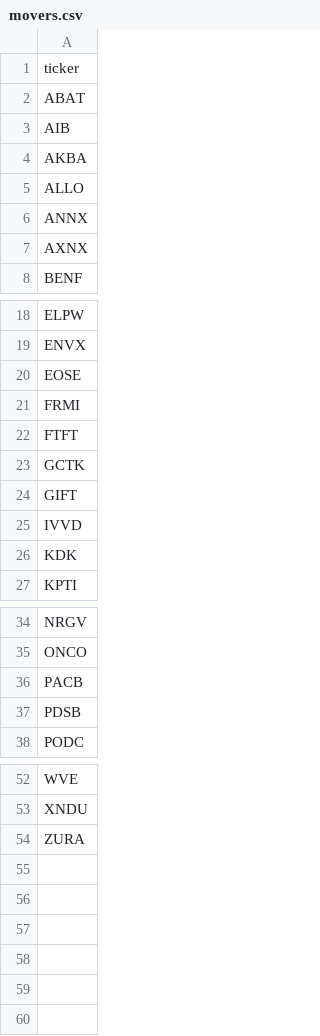
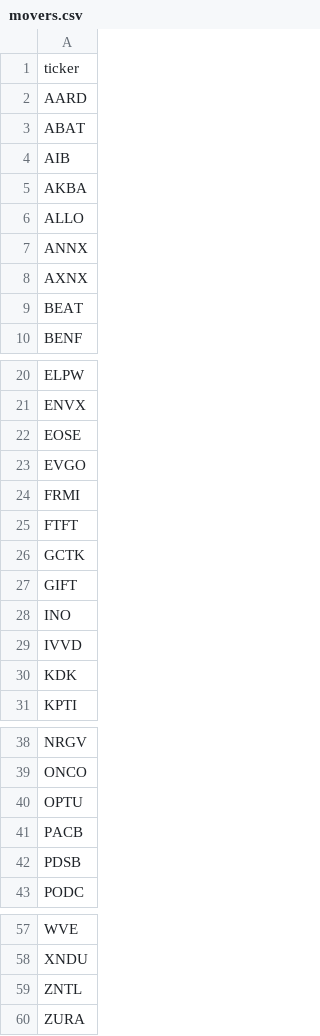
Before and after one commit to aligaam2-art/pennybot, a CSV file: journal/days/2026-10-28/movers.csv, drawn as a sheet; only a part is shown, gaps mark what is left out; the diff names each change by its address in the sheet, - before the commit and + after, or states it on an @@ line.

```diff
--- a/journal/days/2026-10-28/movers.csv
+++ b/journal/days/2026-10-28/movers.csv
+row 2: AARD
+row 9: BEAT
+row 23: EVGO
+row 28: INO
+row 40: OPTU
+row 59: ZNTL
```
Also changed, not shown: journal/days/2026-10-28/watchlist.csv, 1 other file.
